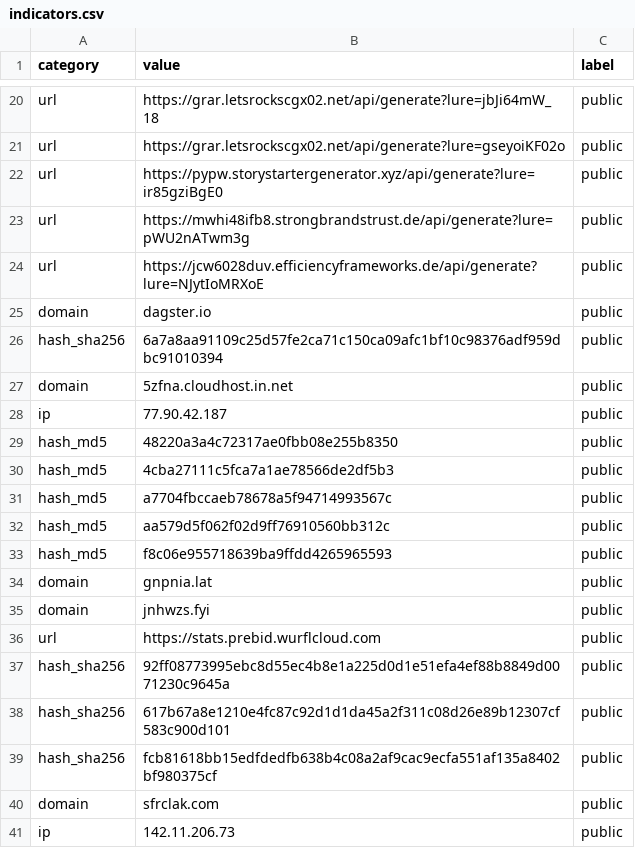
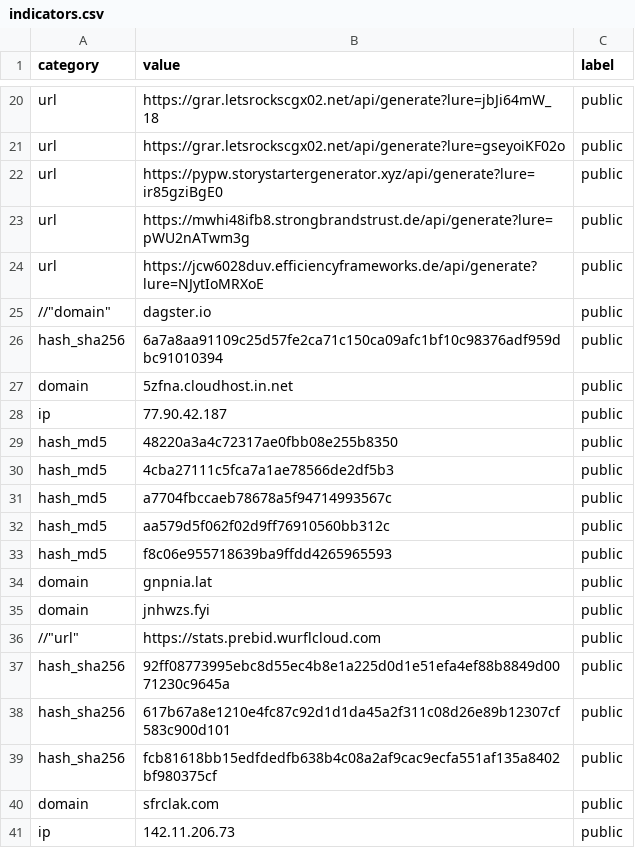
Before and after one commit to Ravy-hub/Threat-advisory-IOC, a CSV file: iocs/indicators.csv, drawn as a sheet; only a part is shown, gaps mark what is left out.

Commit message:
Update indicators.csv

```diff
--- a/iocs/indicators.csv
+++ b/iocs/indicators.csv
@@ -24,3 +24,3 @@
 "url","https://jcw6028duv.efficiencyframeworks.de/api/generate?lure=NJytIoMRXoE","public"
-"domain","dagster.io","public"
+//"domain","dagster.io","public"
 "hash_sha256","6a7a8aa91109c25d57fe2ca71c150ca09afc1bf10c98376adf959dbc91010394","public"
@@ -35,3 +35,3 @@
 "domain","jnhwzs.fyi","public"
-"url","https://stats.prebid.wurflcloud.com","public"
+//"url","https://stats.prebid.wurflcloud.com","public"
 "hash_sha256","92ff08773995ebc8d55ec4b8e1a225d0d1e51efa4ef88b8849d0071230c9645a","public"
```
